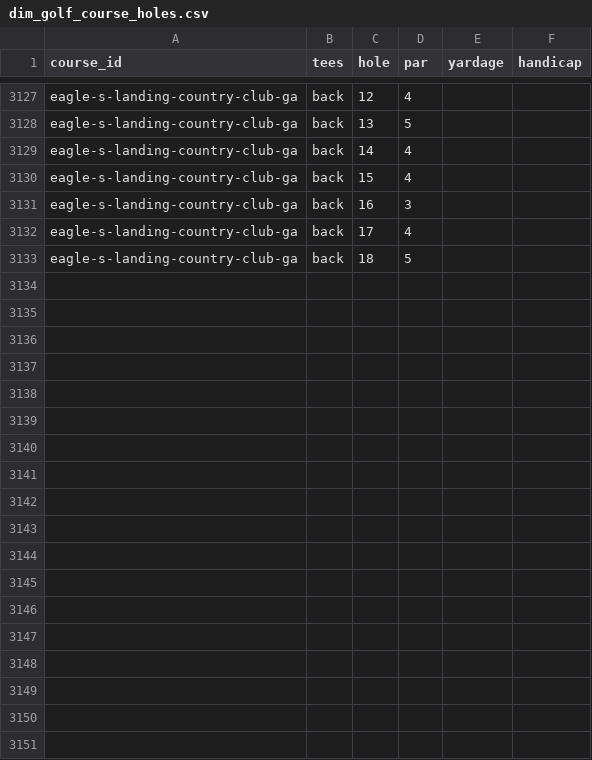
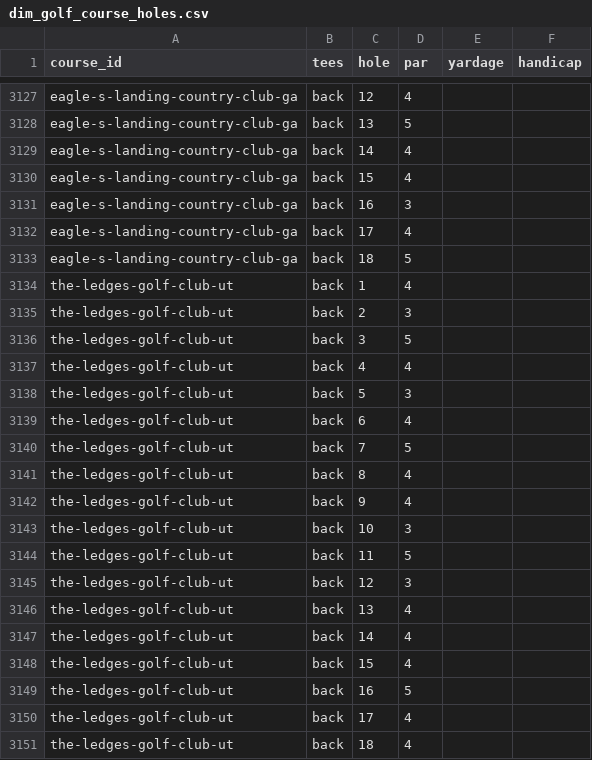
Before and after one commit to bbabbitt1/Four-Ball-Qualifier-DataEngineering, a CSV file: data/bronze/dim_golf_course_holes.csv, drawn as a sheet; only a part is shown, gaps mark what is left out; the diff names each change by its address in the sheet, - before the commit and + after, or states it on an @@ line.

```diff
--- a/data/bronze/dim_golf_course_holes.csv
+++ b/data/bronze/dim_golf_course_holes.csv
+row 3134: the-ledges-golf-club-ut | back | 1 | 4
+row 3135: the-ledges-golf-club-ut | back | 2 | 3
+row 3136: the-ledges-golf-club-ut | back | 3 | 5
+row 3137: the-ledges-golf-club-ut | back | 4 | 4
+row 3138: the-ledges-golf-club-ut | back | 5 | 3
+row 3139: the-ledges-golf-club-ut | back | 6 | 4
+row 3140: the-ledges-golf-club-ut | back | 7 | 5
+row 3141: the-ledges-golf-club-ut | back | 8 | 4
+row 3142: the-ledges-golf-club-ut | back | 9 | 4
+row 3143: the-ledges-golf-club-ut | back | 10 | 3
+row 3144: the-ledges-golf-club-ut | back | 11 | 5
+row 3145: the-ledges-golf-club-ut | back | 12 | 3
+row 3146: the-ledges-golf-club-ut | back | 13 | 4
+row 3147: the-ledges-golf-club-ut | back | 14 | 4
+row 3148: the-ledges-golf-club-ut | back | 15 | 4
+row 3149: the-ledges-golf-club-ut | back | 16 | 5
+row 3150: the-ledges-golf-club-ut | back | 17 | 4
+row 3151: the-ledges-golf-club-ut | back | 18 | 4
```
Also changed, not shown: 4 other files.
